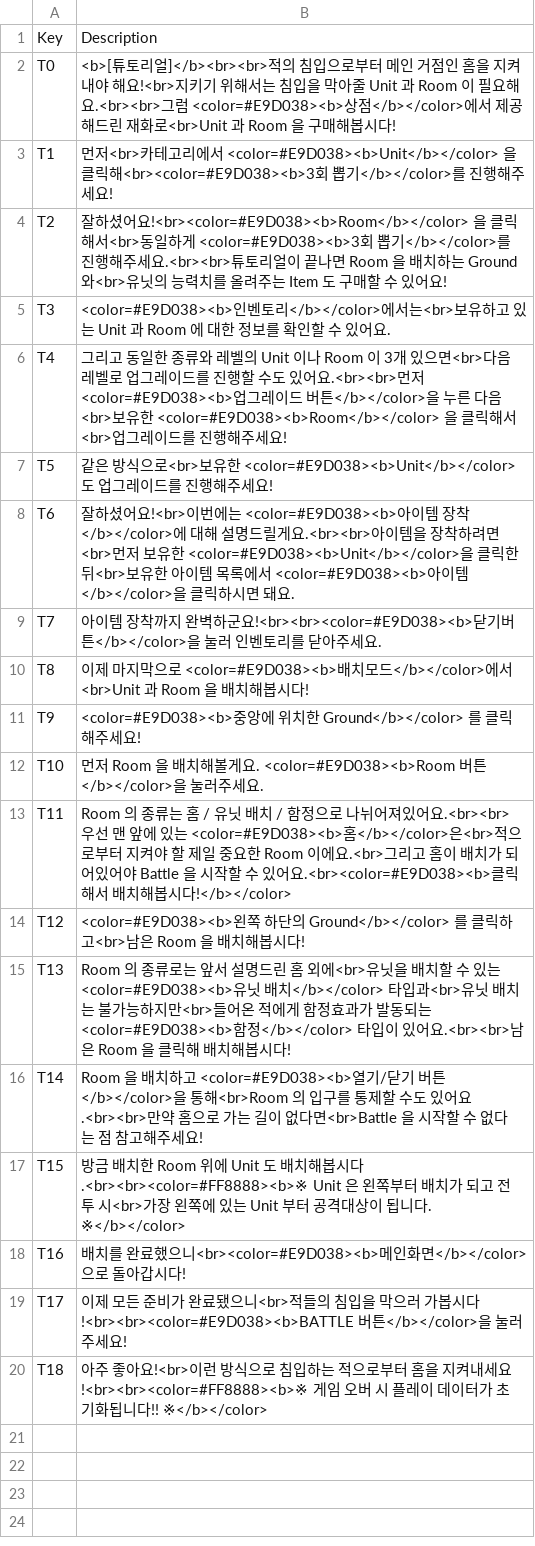
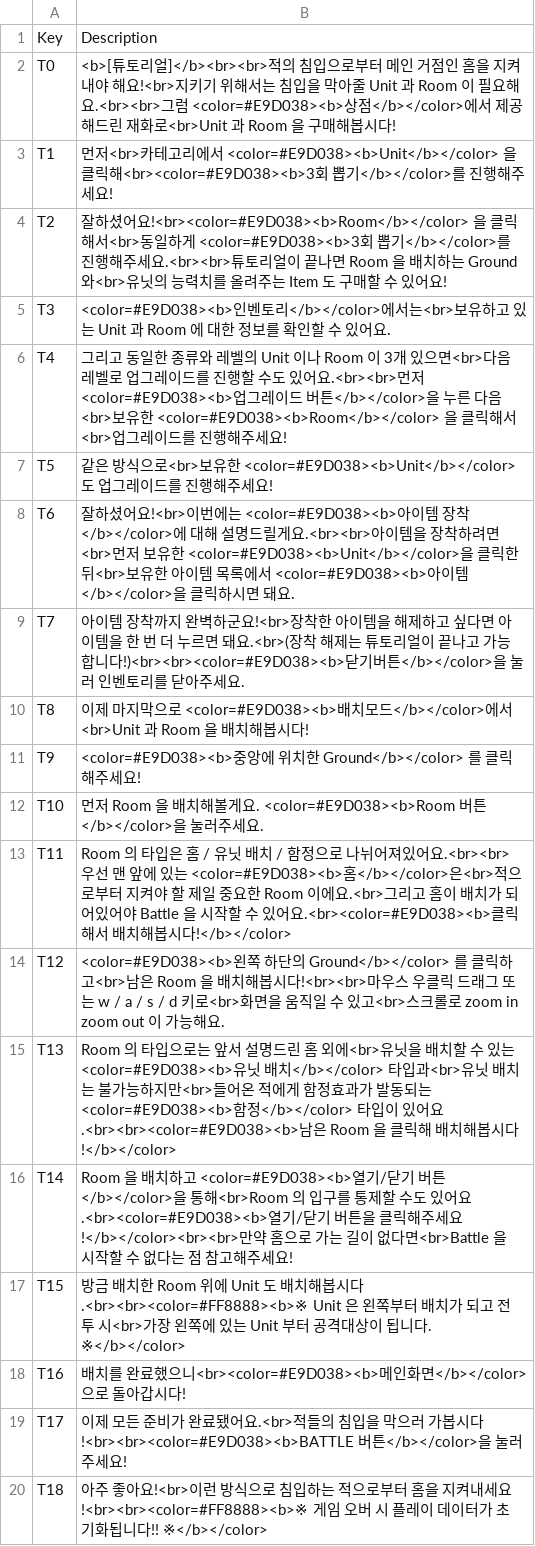
Before and after one commit to goodehd/MutantRampart, a CSV file: Assets/Resources/Data/TutorialData.csv, drawn as a sheet.

Commit message:
[EDIT] TutorialData
- 튜토리얼 내용 수정.

```diff
--- a/Assets/Resources/Data/TutorialData.csv
+++ b/Assets/Resources/Data/TutorialData.csv
@@ -8,3 +8,3 @@ T5,같은 방식으로<br>보유한 <color=#E9D038><b>Unit</b></color> 도 업
 T6,잘하셨어요!<br>이번에는 <color=#E9D038><b>아이템 장착</b></color>에 대해 설명드릴게요.<br><br>아이템을 장착하려면<br>먼저 보유한 <color=#E9D038><b>Unit</b></color>을 클릭한 뒤<br>보유한 아이템 목록에서 <color=#E9D038><b>아이템</b></color>을 클릭하시면 돼요.
-T7,아이템 장착까지 완벽하군요!<br><br><color=#E9D038><b>닫기버튼</b></color>을 눌러 인벤토리를 닫아주세요.
+T7,아이템 장착까지 완벽하군요!<br>장착한 아이템을 해제하고 싶다면 아이템을 한 번 더 누르면 돼요.<br>(장착 해제는 튜토리얼이 끝나고 가능합니다!)<br><br><color=#E9D038><b>닫기버튼</b></color>을 눌러 인벤토리를 닫아주세요.
 T8,이제 마지막으로 <color=#E9D038><b>배치모드</b></color>에서<br>Unit 과 Room 을 배치해봅시다!
@@ -12,9 +12,9 @@ T9,<color=#E9D038><b>중앙에 위치한 Ground</b></color> 를 클릭해주세
 T10,먼저 Room 을 배치해볼게요. <color=#E9D038><b>Room 버튼</b></color>을 눌러주세요.
-T11,Room 의 종류는 홈 / 유닛 배치 / 함정으로 나뉘어져있어요.<br><br>우선 맨 앞에 있는 <color=#E9D038><b>홈</b></color>은<br>적으로부터 지켜야 할 제일 중요한 Room 이에요.<br>그리고 홈이 배치가 되어있어야 Battle 을 시작할 수 있어요.<br><color=#E9D038><b>클릭해서 배치해봅시다!</b></color>
-T12,<color=#E9D038><b>왼쪽 하단의 Ground</b></color> 를 클릭하고<br>남은 Room 을 배치해봅시다!
-T13,Room 의 종류로는 앞서 설명드린 홈 외에<br>유닛을 배치할 수 있는 <color=#E9D038><b>유닛 배치</b></color> 타입과<br>유닛 배치는 불가능하지만<br>들어온 적에게 함정효과가 발동되는 <color=#E9D038><b>함정</b></color> 타입이 있어요.<br><br>남은 Room 을 클릭해 배치해봅시다!
-T14,Room 을 배치하고 <color=#E9D038><b>열기/닫기 버튼</b></color>을 통해<br>Room 의 입구를 통제할 수도 있어요.<br><br>만약 홈으로 가는 길이 없다면<br>Battle 을 시작할 수 없다는 점 참고해주세요!
+T11,Room 의 타입은 홈 / 유닛 배치 / 함정으로 나뉘어져있어요.<br><br>우선 맨 앞에 있는 <color=#E9D038><b>홈</b></color>은<br>적으로부터 지켜야 할 제일 중요한 Room 이에요.<br>그리고 홈이 배치가 되어있어야 Battle 을 시작할 수 있어요.<br><color=#E9D038><b>클릭해서 배치해봅시다!</b></color>
+T12,<color=#E9D038><b>왼쪽 하단의 Ground</b></color> 를 클릭하고<br>남은 Room 을 배치해봅시다!<br><br>마우스 우클릭 드래그 또는 w / a / s / d 키로<br>화면을 움직일 수 있고<br>스크롤로 zoom in zoom out 이 가능해요.
+T13,Room 의 타입으로는 앞서 설명드린 홈 외에<br>유닛을 배치할 수 있는 <color=#E9D038><b>유닛 배치</b></color> 타입과<br>유닛 배치는 불가능하지만<br>들어온 적에게 함정효과가 발동되는 <color=#E9D038><b>함정</b></color> 타입이 있어요.<br><br><color=#E9D038><b>남은 Room 을 클릭해 배치해봅시다!</b></color>
+T14,Room 을 배치하고 <color=#E9D038><b>열기/닫기 버튼</b></color>을 통해<br>Room 의 입구를 통제할 수도 있어요.<br><color=#E9D038><b>열기/닫기 버튼을 클릭해주세요!</b></color><br><br>만약 홈으로 가는 길이 없다면<br>Battle 을 시작할 수 없다는 점 참고해주세요!
 T15,방금 배치한 Room 위에 Unit 도 배치해봅시다.<br><br><color=#FF8888><b>※ Unit 은 왼쪽부터 배치가 되고 전투 시<br>가장 왼쪽에 있는 Unit 부터 공격대상이 됩니다. ※</b></color>
 T16,배치를 완료했으니<br><color=#E9D038><b>메인화면</b></color>으로 돌아갑시다!
-T17,이제 모든 준비가 완료됐으니<br>적들의 침입을 막으러 가봅시다!<br><br><color=#E9D038><b>BATTLE 버튼</b></color>을 눌러주세요!
+T17,이제 모든 준비가 완료됐어요.<br>적들의 침입을 막으러 가봅시다!<br><br><color=#E9D038><b>BATTLE 버튼</b></color>을 눌러주세요!
 T18,아주 좋아요!<br>이런 방식으로 침입하는 적으로부터 홈을 지켜내세요!<br><br><color=#FF8888><b>※ 게임 오버 시 플레이 데이터가 초기화됩니다!! ※</b></color>
```
Also changed, not shown: 1 other file.
